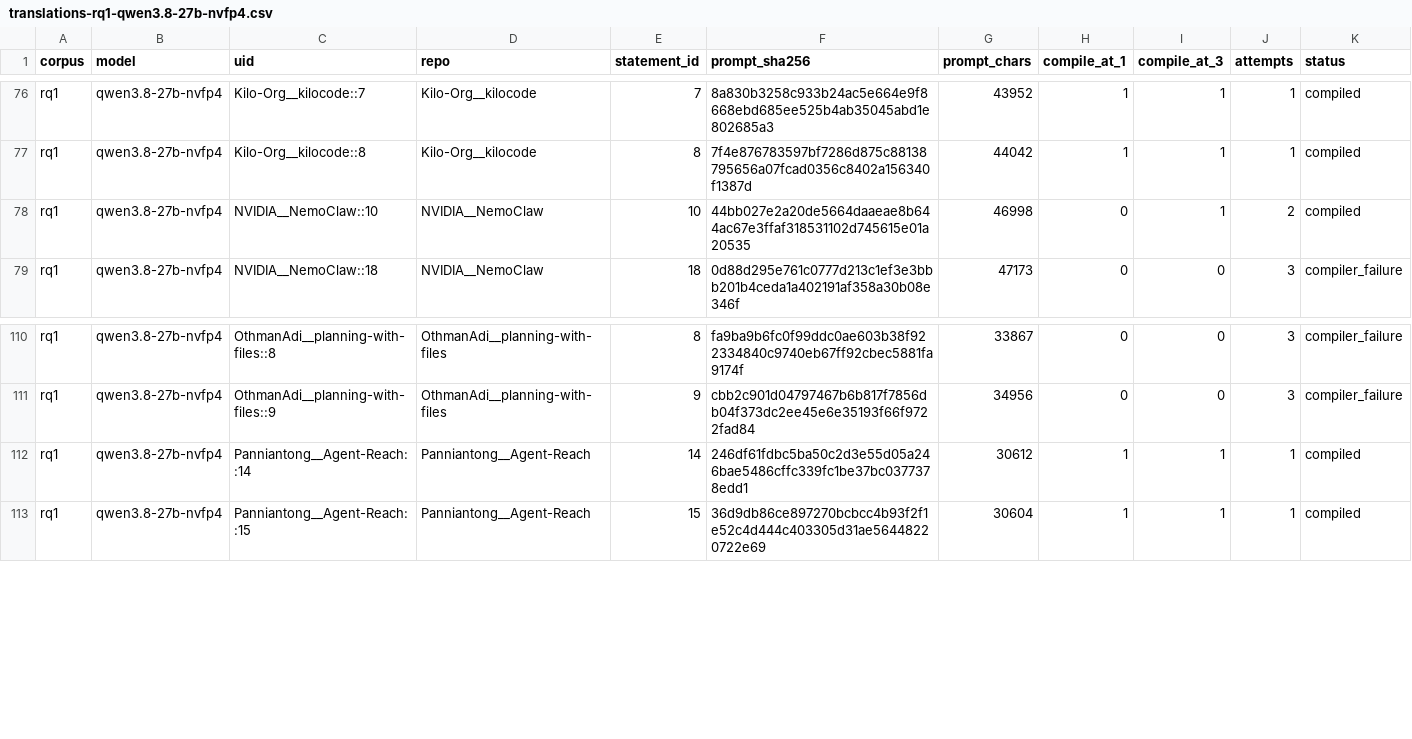
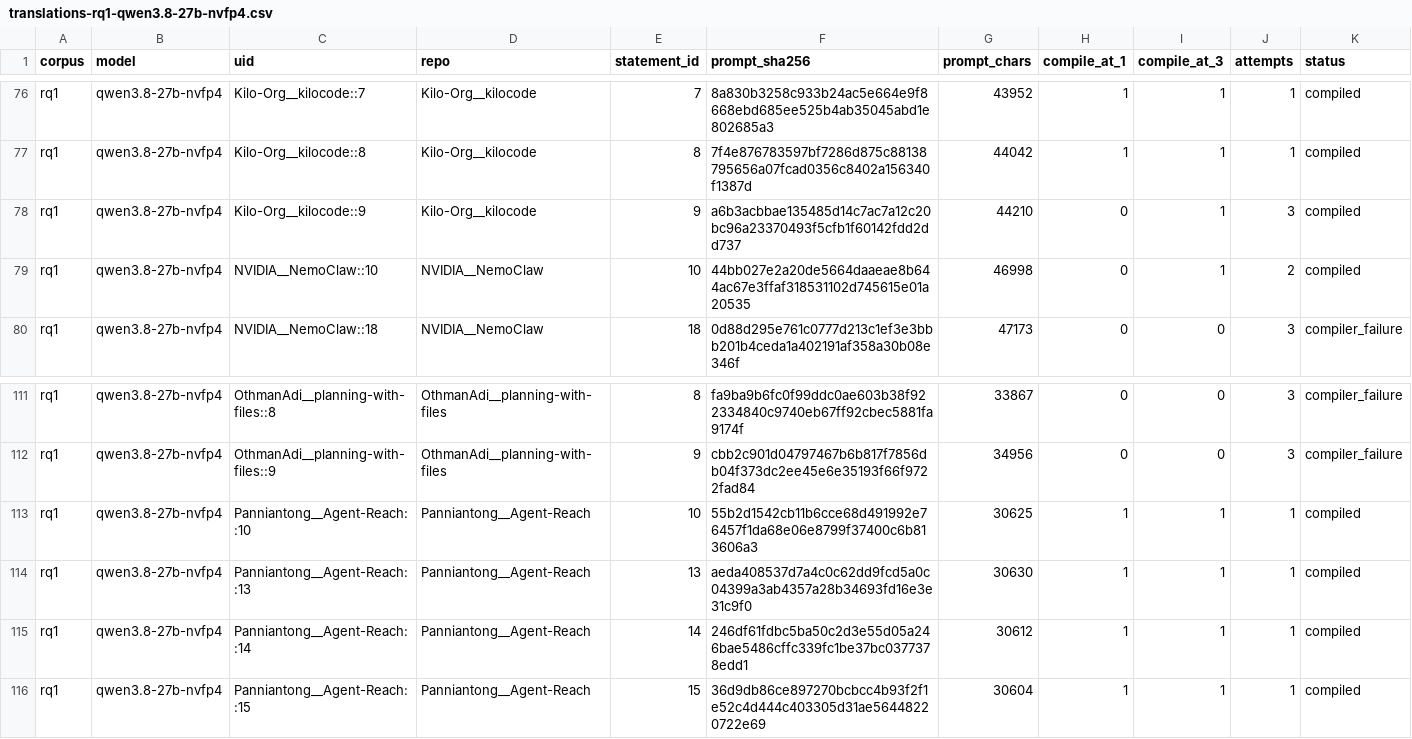
Before and after one commit to eunomia-bpf/ActPlane, a CSV file: docs/empirical-study/translation-models/translations-rq1-qwen3.8-27b-nvfp4.csv, drawn as a sheet; only a part is shown, gaps mark what is left out; rows hold the shown columns only; the diff names each change by its address in the sheet, - before the commit and + after, or states it on an @@ line.

Commit message:
experiments: checkpoint ongoing translation measurements

```diff
--- a/docs/empirical-study/translation-models/translations-rq1-qwen3.8-27b-nvfp4.csv
+++ b/docs/empirical-study/translation-models/translations-rq1-qwen3.8-27b-nvfp4.csv
+row 78: rq1 | qwen3.8-27b-nvfp4 | Kilo-Org__kilocode::9 | Kilo-Org__kilocode | 9 | a6b3acbbae135485d14c7ac7a12c20bc96a23370493f5cfb1f60142fdd2dd737 | 44210 | 0 | 1 | 3 | compiled
+row 113: rq1 | qwen3.8-27b-nvfp4 | Panniantong__Agent-Reach::10 | Panniantong__Agent-Reach | 10 | 55b2d1542cb11b6cce68d491992e76457f1da68e06e8799f37400c6b813606a3 | 30625 | 1 | 1 | 1 | compiled
+row 114: rq1 | qwen3.8-27b-nvfp4 | Panniantong__Agent-Reach::13 | Panniantong__Agent-Reach | 13 | aeda408537d7a4c0c62dd9fcd5a0c04399a3ab4357a28b34693fd16e3e31c9f0 | 30630 | 1 | 1 | 1 | compiled
```
Also changed, not shown: docs/empirical-study/translation-models/failure-counts.csv, docs/empirical-study/translation-models/failures.csv, 5 other files.
